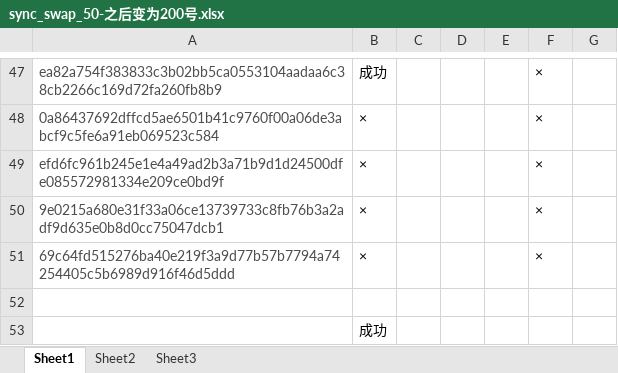
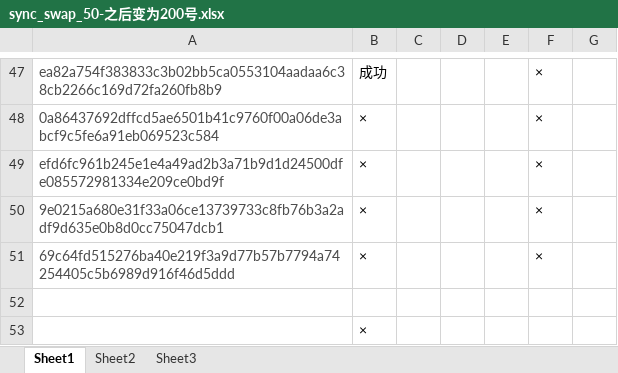
Before and after one commit to alveraboquet/Block_chain, an Excel workbook: scripts_on_ubuntu/L2_project/ZK/sync_swap/sync_swap_50-之后变为200号.xlsx, sheet Sheet1, drawn as a sheet; only a part is shown, gaps mark what is left out; values as stored, in another font and other column widths than the file's, no borders; the diff names each change by its address in the sheet, - before the commit and + after, or states it on an @@ line.

Commit message:
zk

```diff
--- a/scripts_on_ubuntu/L2_project/ZK/sync_swap/sync_swap_50-之后变为200号.xlsx (sheet Sheet1)
+++ b/scripts_on_ubuntu/L2_project/ZK/sync_swap/sync_swap_50-之后变为200号.xlsx (sheet Sheet1)
-B53: 成功
+B53: ×
```
